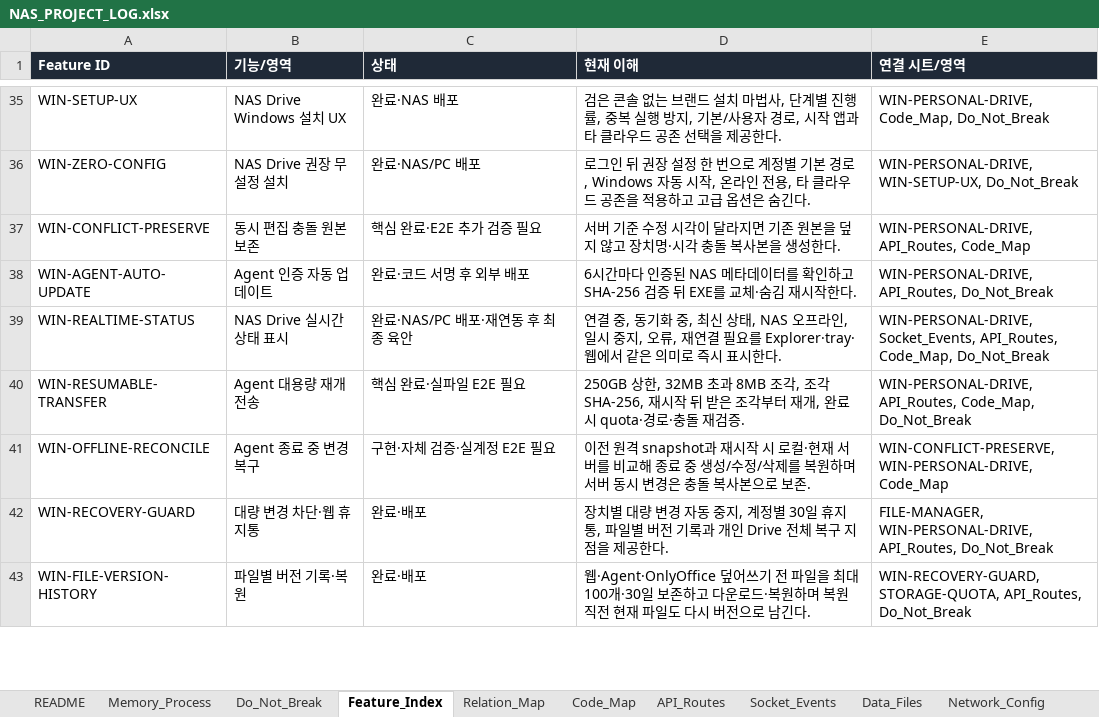
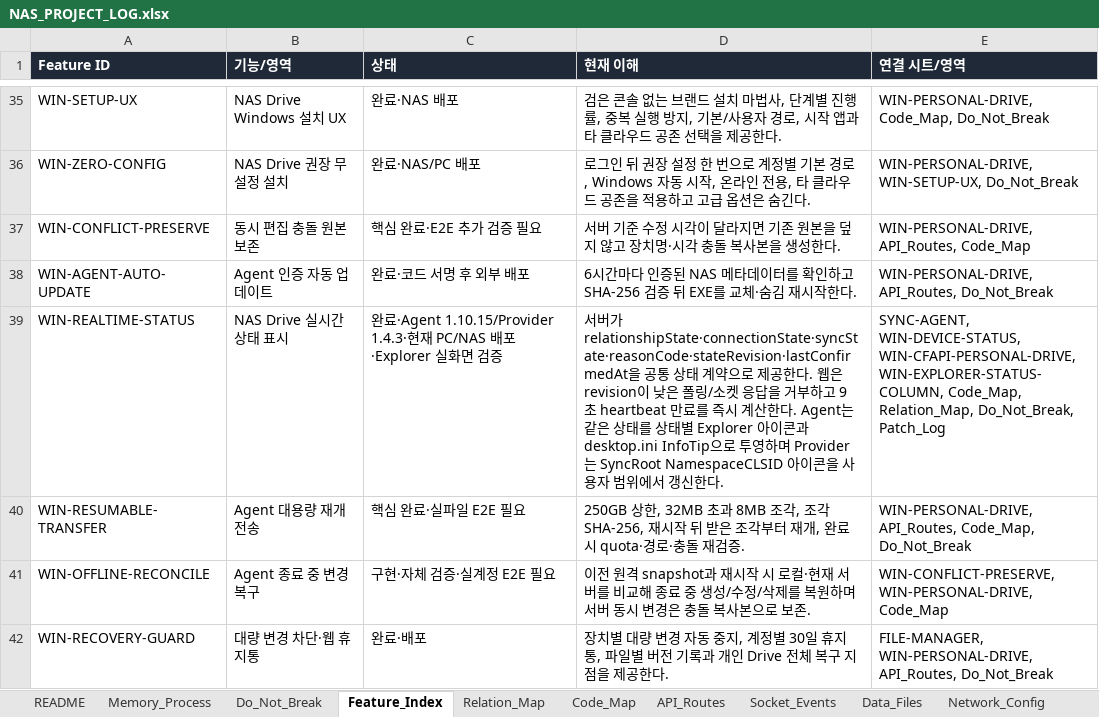
Before and after one commit to CLim020924/NAS_dev, an Excel workbook: docs/NAS_PROJECT_LOG.xlsx, sheet Feature_Index, drawn as a sheet; only a part is shown, gaps mark what is left out; the shorter side is filled out with more unchanged rows; values as stored, in another font and other column widths than the file's, no borders; the diff names each change by its address in the sheet, - before the commit and + after, or states it on an @@ line.

Commit message:
docs: record canonical NAS Drive status rollout

```diff
--- a/docs/NAS_PROJECT_LOG.xlsx (sheet Feature_Index)
+++ b/docs/NAS_PROJECT_LOG.xlsx (sheet Feature_Index)
-C39 (상태): 완료·NAS/PC 배포·재연동 후 최종 육안
+C39 (상태): 완료·Agent 1.10.15/Provider 1.4.3·현재 PC/NAS 배포·Explorer 실화면 검증
-D39 (현재 이해): 연결 중, 동기화 중, 최신 상태, NAS 오프라인, 일시 중지, 오류, 재연결 필요를 Explorer·tray·웹에서 같은 의미로 즉시 표시한다.
+D39 (현재 이해): 서버가 relationshipState·connectionState·syncState·reasonCode·stateRevision·lastConfirmedAt을 공통 상태 계약으로 제공한다. 웹은 revision이 낮은 폴링/소켓 응답을 거부하고 9초 heartbeat 만료를 즉시 계산한다. Agent는 같은 상태를 상태별 Explorer 아이콘과 desktop.ini InfoTip으로 투영하며 Provider는 SyncRoot NamespaceCLSID 아이콘을 사용자 범위에서 갱신한다.
-E39 (연결 시트/영역): WIN-PERSONAL-DRIVE, Socket_Events, API_Routes, Code_Map, Do_Not_Break
+E39 (연결 시트/영역): SYNC-AGENT, WIN-DEVICE-STATUS, WIN-CFAPI-PERSONAL-DRIVE, WIN-EXPLORER-STATUS-COLUMN, Code_Map, Relation_Map, Do_Not_Break, Patch_Log
```
Also changed, not shown: sheet Patch_Log, sheet Request_Archive, sheet Do_Not_Break, sheet Relation_Map, 1 other file.
